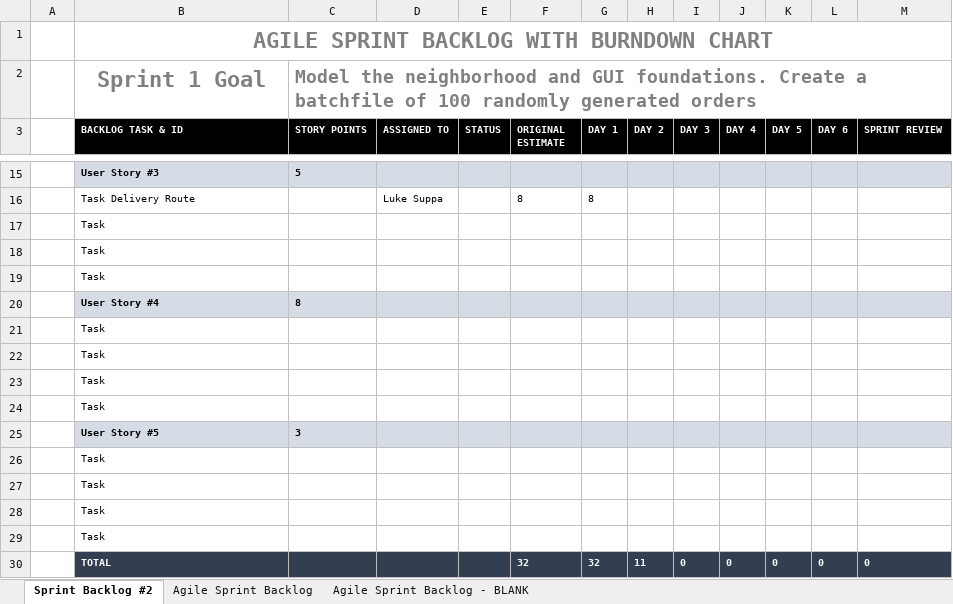
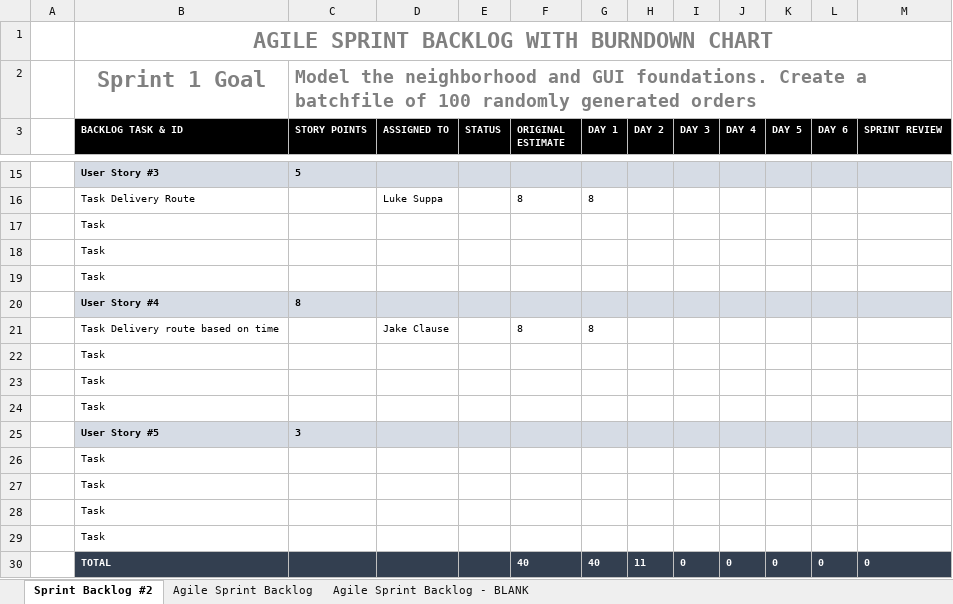
Before and after one commit to tabato/sandwichTruckProj., an Excel workbook: Sprint-Backlog-Burndown-Chart.xlsx, sheet Sprint Backlog #2, drawn as a sheet; only a part is shown, gaps mark what is left out; values as stored, in another font and other column widths than the file's, no borders; charts and pictures not drawn; removed rows and columns are numbered as before the commit, all else as after; the diff names each change by its address in the sheet, - before the commit and + after, or states it on an @@ line.

Commit message:
Updated Sprint Backlog

```diff
--- a/Sprint-Backlog-Burndown-Chart.xlsx (sheet Sprint Backlog #2)
+++ b/Sprint-Backlog-Burndown-Chart.xlsx (sheet Sprint Backlog #2)
-row 21:  | Task
+row 21:  | Task Delivery route based on time |  | Jake Clause |  | 8 | 8
-F30 (ORIGINAL ESTIMATE): 32
+F30 (ORIGINAL ESTIMATE): 40
-G30 (DAY 1): 32
+G30 (DAY 1): 40
```
Also changed, not shown: charts or pictures.
